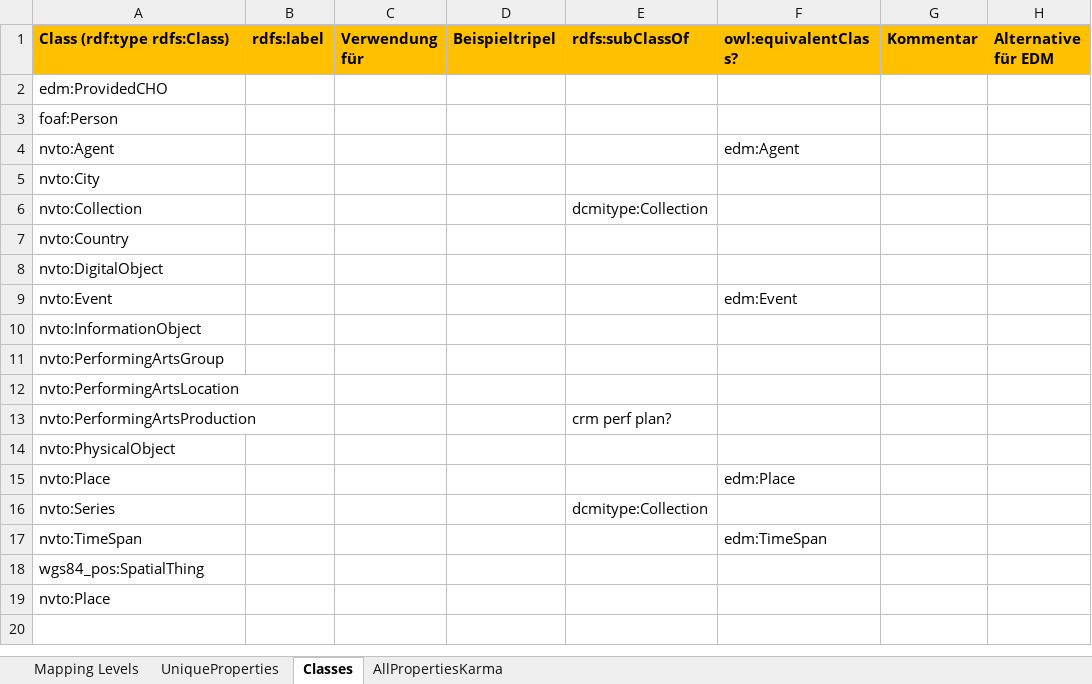
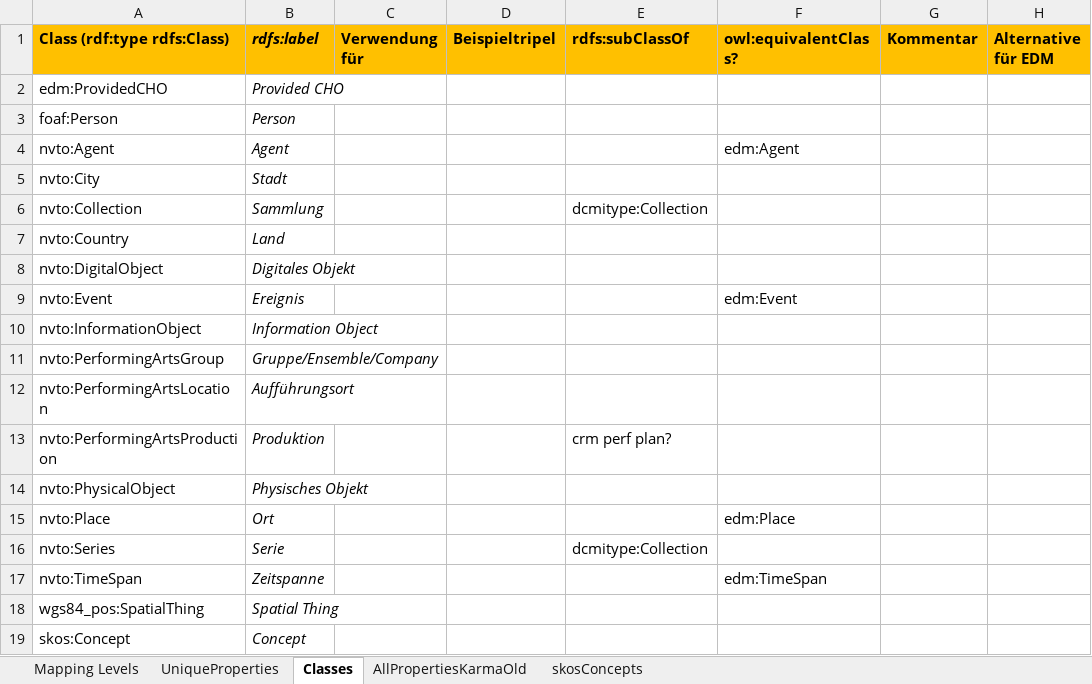
Before and after one commit to mawittbe/NVT_Data-Model, an Excel workbook: Mapping/Mapping_Metadatentabelle.xlsx, sheet Classes, drawn as a sheet; values as stored, in another font and other column widths than the file's, no borders; removed rows and columns are numbered as before the commit, all else as after; the diff names each change by its address in the sheet, - before the commit and + after, or states it on an @@ line.

Commit message:
Karma Mapping Identifier Update
14.05.
- Identifier Handbuch Mini Update für Objekte
- Karma: Update der Tabellen auf Stand 29.04.2019, neues Mapping von Karma Files auf aktuellen Modellstand
- Metadatentabelle: Anpassung an Modell 26042019
- Karma Tabellen Update auf 14.05. TXT rdf fehlt noch

```diff
--- a/Mapping/Mapping_Metadatentabelle.xlsx (sheet Classes)
+++ b/Mapping/Mapping_Metadatentabelle.xlsx (sheet Classes)
-sheet tab: AllPropertiesKarma
+sheet tab: AllPropertiesKarmaOld
+sheet tab: skosConcepts
-B1 italic: off
+B1 italic: on
-B2 (rdfs:label): (empty)
+B2 (rdfs:label): Provided CHO
-B3 (rdfs:label): (empty)
+B3 (rdfs:label): Person
-B4 (rdfs:label): (empty)
+B4 (rdfs:label): Agent
-B5 (rdfs:label): (empty)
+B5 (rdfs:label): Stadt
-B6 (rdfs:label): (empty)
+B6 (rdfs:label): Sammlung
-B7 (rdfs:label): (empty)
+B7 (rdfs:label): Land
-B8 (rdfs:label): (empty)
+B8 (rdfs:label): Digitales Objekt
-B9 (rdfs:label): (empty)
+B9 (rdfs:label): Ereignis
-B10 (rdfs:label): (empty)
+B10 (rdfs:label): Information Object
-B11 (rdfs:label): (empty)
+B11 (rdfs:label): Gruppe/Ensemble/Company
-B12 (rdfs:label): (empty)
+B12 (rdfs:label): Aufführungsort
-B13 (rdfs:label): (empty)
+B13 (rdfs:label): Produktion
-B14 (rdfs:label): (empty)
+B14 (rdfs:label): Physisches Objekt
-B15 (rdfs:label): (empty)
+B15 (rdfs:label): Ort
-B16 (rdfs:label): (empty)
+B16 (rdfs:label): Serie
-B17 (rdfs:label): (empty)
+B17 (rdfs:label): Zeitspanne
-B18 (rdfs:label): (empty)
+B18 (rdfs:label): Spatial Thing
-row 19: nvto:Place
+row 19: skos:Concept | Concept
```
Also changed, not shown: sheet Mapping Levels, 33 other files.
